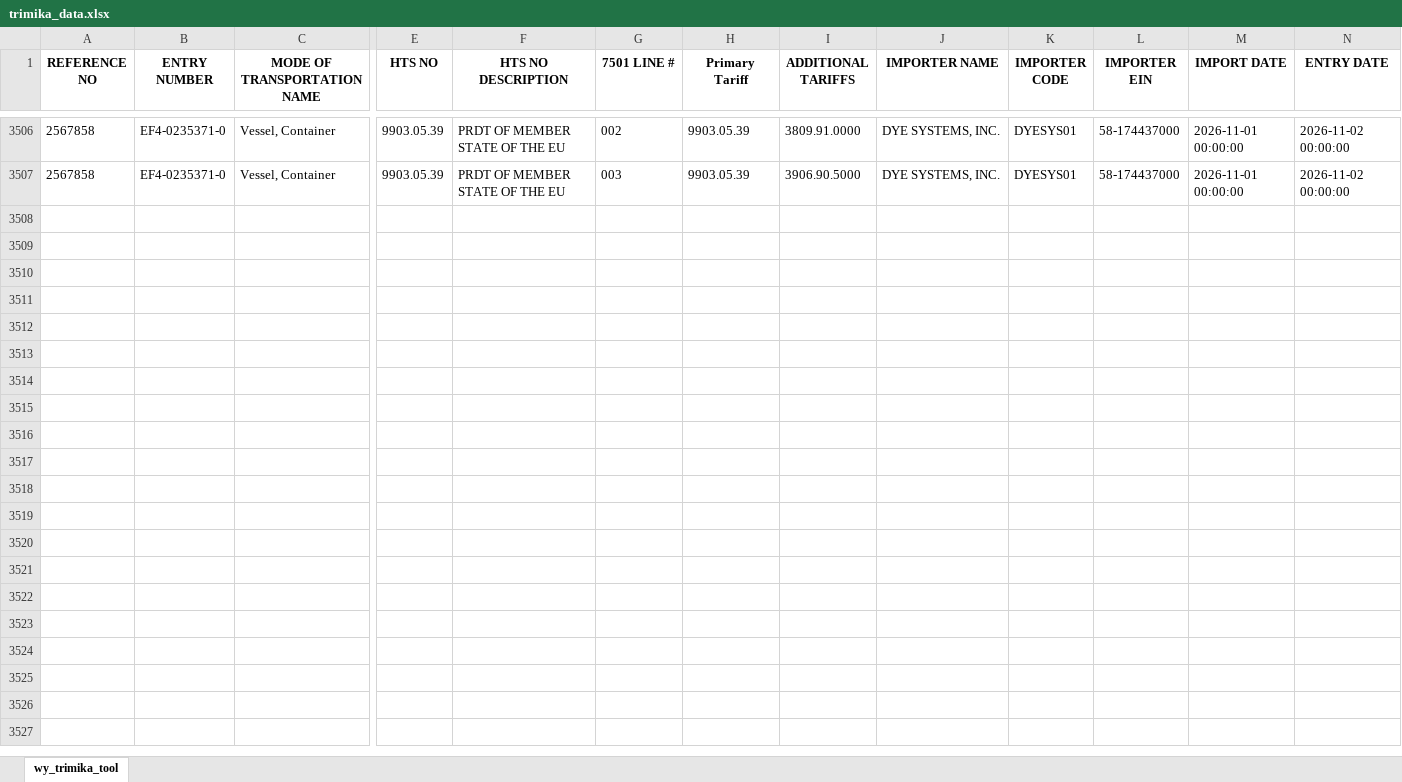
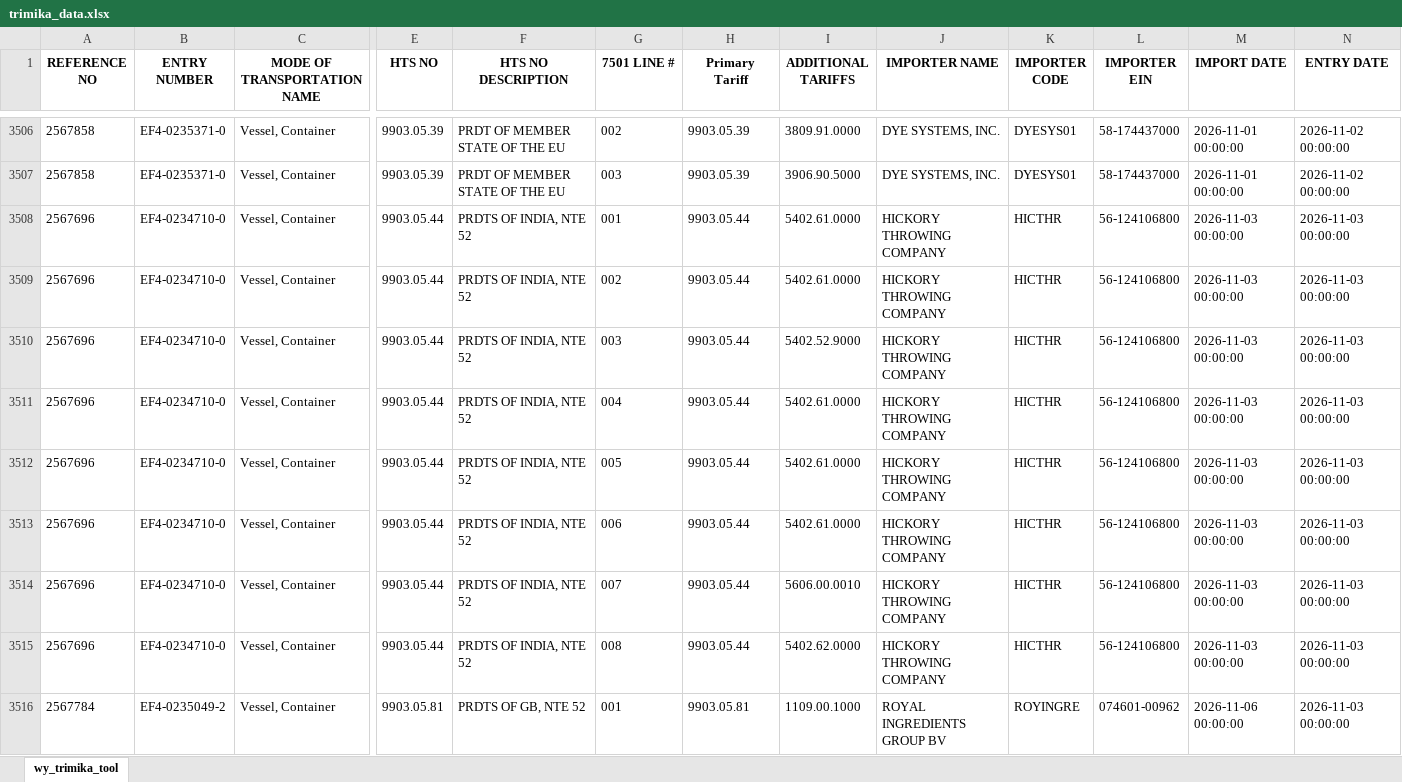
Before and after one commit to iffinc-ga/hts_search_tool, an Excel workbook: trimika_data.xlsx, sheet wy_trimika_tool, drawn as a sheet; only a part is shown, gaps mark what is left out; values as stored, in another font and other column widths than the file's, no borders; rows hold the shown columns only; the diff covers the shown part only; the diff names each change by its address in the sheet, - before the commit and + after, or states it on an @@ line.

Commit message:
Append trimika data — 17 new rows, 3523 total

```diff
--- a/trimika_data.xlsx (sheet wy_trimika_tool)
+++ b/trimika_data.xlsx (sheet wy_trimika_tool)
+row 3508: 2567696 | EF4-0234710-0 | Vessel, Container | 9903.05.44 | PRDTS OF INDIA, NTE 52 | 001 | 9903.05.44 | 5402.61.0000 | HICKORY THROWING COMPANY | HICTHR | 56-124106800 | 2026-11-03 00:00:00 | 2026-11-03 00:00:00
+row 3509: 2567696 | EF4-0234710-0 | Vessel, Container | 9903.05.44 | PRDTS OF INDIA, NTE 52 | 002 | 9903.05.44 | 5402.61.0000 | HICKORY THROWING COMPANY | HICTHR | 56-124106800 | 2026-11-03 00:00:00 | 2026-11-03 00:00:00
+row 3510: 2567696 | EF4-0234710-0 | Vessel, Container | 9903.05.44 | PRDTS OF INDIA, NTE 52 | 003 | 9903.05.44 | 5402.52.9000 | HICKORY THROWING COMPANY | HICTHR | 56-124106800 | 2026-11-03 00:00:00 | 2026-11-03 00:00:00
+row 3511: 2567696 | EF4-0234710-0 | Vessel, Container | 9903.05.44 | PRDTS OF INDIA, NTE 52 | 004 | 9903.05.44 | 5402.61.0000 | HICKORY THROWING COMPANY | HICTHR | 56-124106800 | 2026-11-03 00:00:00 | 2026-11-03 00:00:00
+row 3512: 2567696 | EF4-0234710-0 | Vessel, Container | 9903.05.44 | PRDTS OF INDIA, NTE 52 | 005 | 9903.05.44 | 5402.61.0000 | HICKORY THROWING COMPANY | HICTHR | 56-124106800 | 2026-11-03 00:00:00 | 2026-11-03 00:00:00
+row 3513: 2567696 | EF4-0234710-0 | Vessel, Container | 9903.05.44 | PRDTS OF INDIA, NTE 52 | 006 | 9903.05.44 | 5402.61.0000 | HICKORY THROWING COMPANY | HICTHR | 56-124106800 | 2026-11-03 00:00:00 | 2026-11-03 00:00:00
+row 3514: 2567696 | EF4-0234710-0 | Vessel, Container | 9903.05.44 | PRDTS OF INDIA, NTE 52 | 007 | 9903.05.44 | 5606.00.0010 | HICKORY THROWING COMPANY | HICTHR | 56-124106800 | 2026-11-03 00:00:00 | 2026-11-03 00:00:00
+row 3515: 2567696 | EF4-0234710-0 | Vessel, Container | 9903.05.44 | PRDTS OF INDIA, NTE 52 | 008 | 9903.05.44 | 5402.62.0000 | HICKORY THROWING COMPANY | HICTHR | 56-124106800 | 2026-11-03 00:00:00 | 2026-11-03 00:00:00
+row 3516: 2567784 | EF4-0235049-2 | Vessel, Container | 9903.05.81 | PRDTS OF GB, NTE 52 | 001 | 9903.05.81 | 1109.00.1000 | ROYAL INGREDIENTS GROUP BV | ROYINGRE | 074601-00962 | 2026-11-06 00:00:00 | 2026-11-03 00:00:00
```
Also changed, not shown: 8 added rows elsewhere in this sheet.
